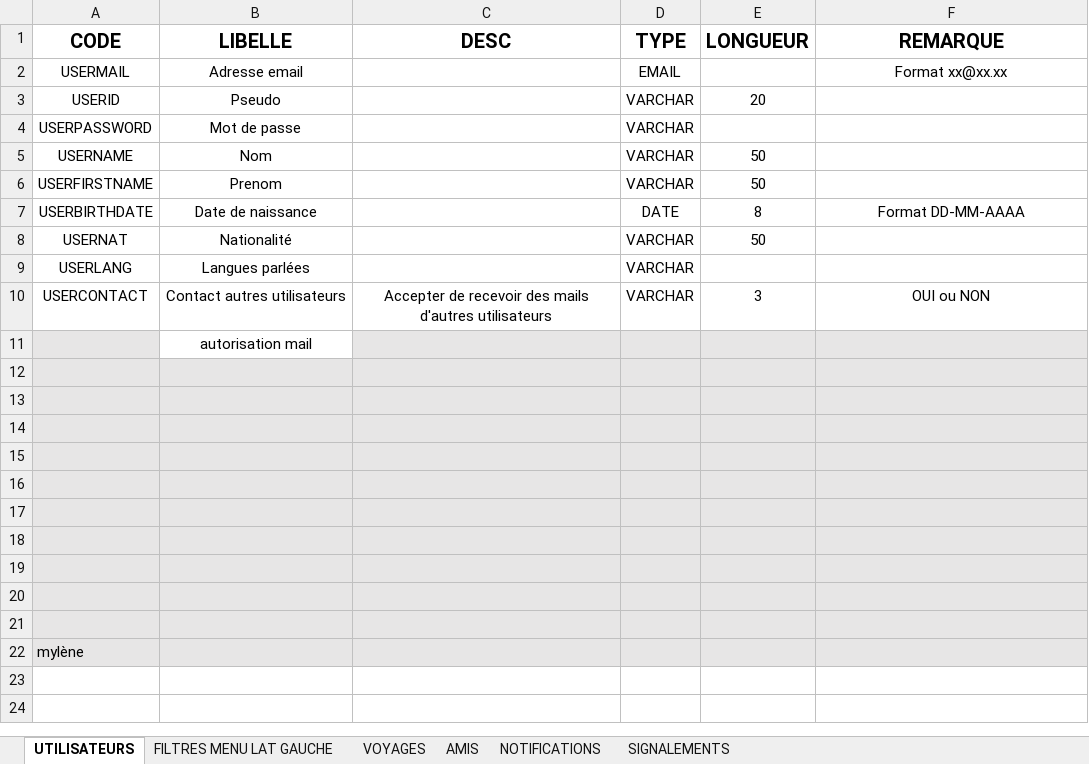
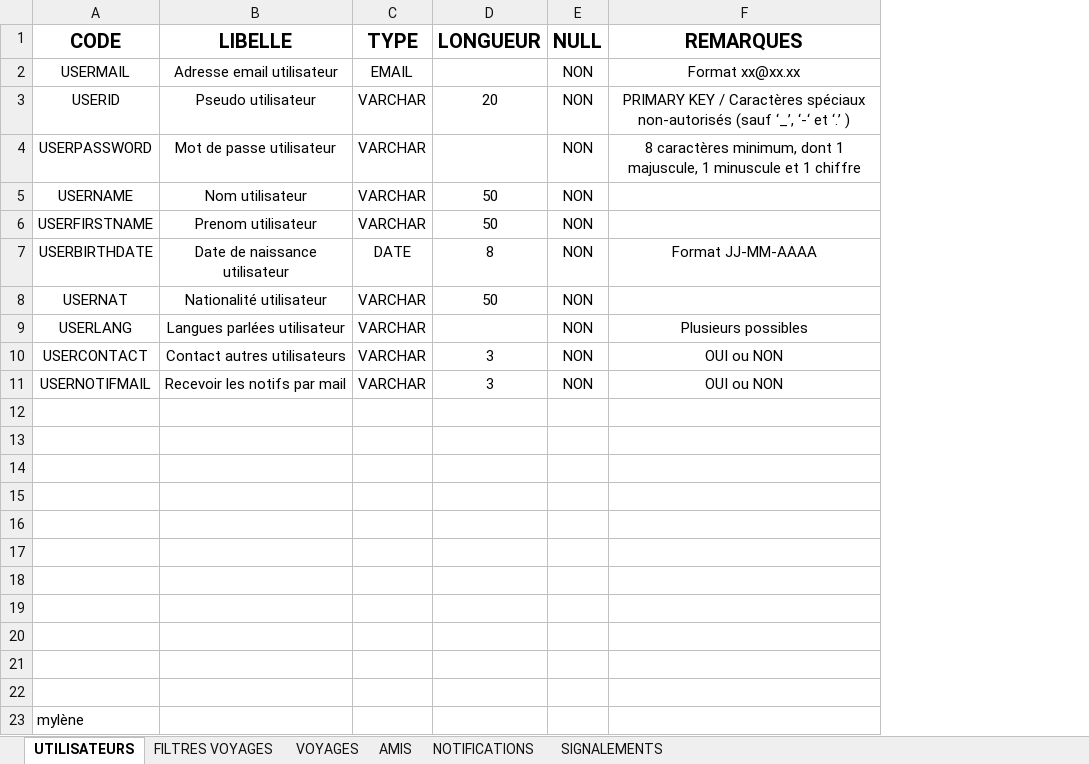
Before and after one commit to MyleneBrieux/pfrTravelog, an Excel workbook: textes/Dictionnaire_données.xlsx, sheet UTILISATEURS, drawn as a sheet; values as stored, in another font and other column widths than the file's, no borders; removed rows and columns are numbered as before the commit, all else as after; the diff names each change by its address in the sheet, - before the commit and + after, or states it on an @@ line.

Commit message:
Remplissage des dicos de données 'Utilisateurs' et 'Filtres voyages'

```diff
--- a/textes/Dictionnaire_données.xlsx (sheet UTILISATEURS)
+++ b/textes/Dictionnaire_données.xlsx (sheet UTILISATEURS)
-sheet tab: FILTRES MENU LAT GAUCHE
+sheet tab: FILTRES VOYAGES
-column C (DESC), row 10: Accepter de recevoir des mails d'autres utilisateurs
+column E (NULL), rows 2-10: all NON
-F1: REMARQUE
+F1: REMARQUES
-B2 (LIBELLE): Adresse email
+B2 (LIBELLE): Adresse email utilisateur
-B3 (LIBELLE): Pseudo
+B3 (LIBELLE): Pseudo utilisateur
-F3 (REMARQUES): (empty)
+F3 (REMARQUES): PRIMARY KEY / Caractères spéciaux non-autorisés (sauf ‘_’, ‘-‘ et ‘.’ )
-B4 (LIBELLE): Mot de passe
+B4 (LIBELLE): Mot de passe utilisateur
-F4 (REMARQUES): (empty)
+F4 (REMARQUES): 8 caractères minimum, dont 1 majuscule, 1 minuscule et 1 chiffre
-B5 (LIBELLE): Nom
+B5 (LIBELLE): Nom utilisateur
-B6 (LIBELLE): Prenom
+B6 (LIBELLE): Prenom utilisateur
-B7 (LIBELLE): Date de naissance
+B7 (LIBELLE): Date de naissance utilisateur
-F7 (REMARQUES): Format DD-MM-AAAA
+F7 (REMARQUES): Format JJ-MM-AAAA
-B8 (LIBELLE): Nationalité
+B8 (LIBELLE): Nationalité utilisateur
-B9 (LIBELLE): Langues parlées
+B9 (LIBELLE): Langues parlées utilisateur
-F9 (REMARQUES): (empty)
+F9 (REMARQUES): Plusieurs possibles
+row 11: USERNOTIFMAIL | Recevoir les notifs par mail | VARCHAR | 3 | NON | OUI ou NON
-A12 fill: #E7E6E6
+A12 fill: none
-B12 (LIBELLE): autorisation mail
+B12 (LIBELLE): (empty)
-C12:D23 fill: #E7E6E6
+C12:D23 fill: none
-F12:F23 fill: #E7E6E6
+F12:F23 fill: none
-A13:B23 fill: #E7E6E6
+A13:B23 fill: none
```
Also changed, not shown: sheet VOYAGES, sheet NOTIFICATIONS, sheet SIGNALEMENTS, sheet AMIS, sheet FILTRES VOYAGES.
